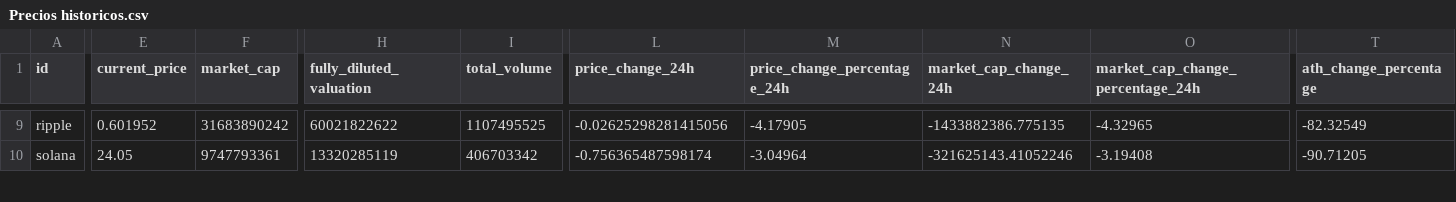
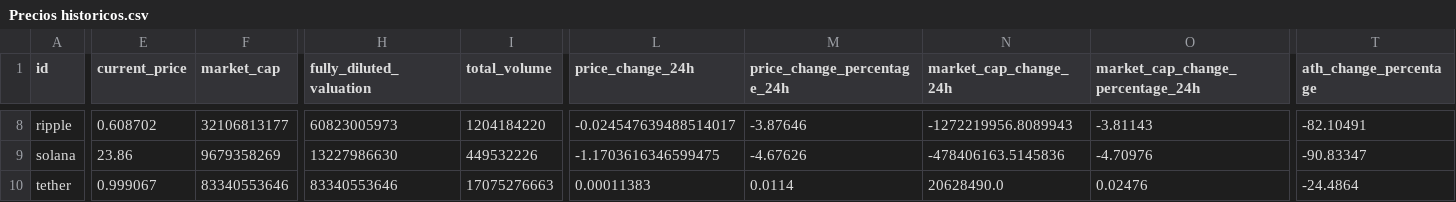
Before and after one commit to LLozanoBaron/Project_Analysis_of_Cryptocurrencies, a CSV file: Precios historicos.csv, drawn as a sheet; only a part is shown, gaps mark what is left out; addresses are those after the commit; rows hold the shown columns only; the diff covers the shown part only; the diff names each change by its address in the sheet, - before the commit and + after, or states it on an @@ line.

```diff
--- a/Precios historicos.csv
+++ b/Precios historicos.csv
-E8 (current_price): 0.601952
+E8 (current_price): 0.608702
-F8 (market_cap): 31683890242
+F8 (market_cap): 32106813177
-H8 (fully_diluted_valuation): 60021822622
+H8 (fully_diluted_valuation): 60823005973
-I8 (total_volume): 1107495525
+I8 (total_volume): 1204184220
-L8 (price_change_24h): -0.02625298281415056
+L8 (price_change_24h): -0.024547639488514017
-M8 (price_change_percentage_24h): -4.17905
+M8 (price_change_percentage_24h): -3.87646
-N8 (market_cap_change_24h): -1433882386.775135
+N8 (market_cap_change_24h): -1272219956.8089943
-O8 (market_cap_change_percentage_24h): -4.32965
+O8 (market_cap_change_percentage_24h): -3.81143
-T8 (ath_change_percentage): -82.32549
+T8 (ath_change_percentage): -82.10491
-E9 (current_price): 24.05
+E9 (current_price): 23.86
-F9 (market_cap): 9747793361
+F9 (market_cap): 9679358269
-H9 (fully_diluted_valuation): 13320285119
+H9 (fully_diluted_valuation): 13227986630
-I9 (total_volume): 406703342
+I9 (total_volume): 449532226
-L9 (price_change_24h): -0.756365487598174
+L9 (price_change_24h): -1.1703616346599475
-M9 (price_change_percentage_24h): -3.04964
+M9 (price_change_percentage_24h): -4.67626
-N9 (market_cap_change_24h): -321625143.41052246
+N9 (market_cap_change_24h): -478406163.5145836
-O9 (market_cap_change_percentage_24h): -3.19408
+O9 (market_cap_change_percentage_24h): -4.70976
-T9 (ath_change_percentage): -90.71205
+T9 (ath_change_percentage): -90.83347
+row 10: tether | 0.999067 | 83340553646 | 83340553646 | 17075276663 | 0.00011383 | 0.0114 | 20628490.0 | 0.02476 | -24.4864
```
Also changed, not shown: 1 removed row and 126 edited cells elsewhere in this file.
